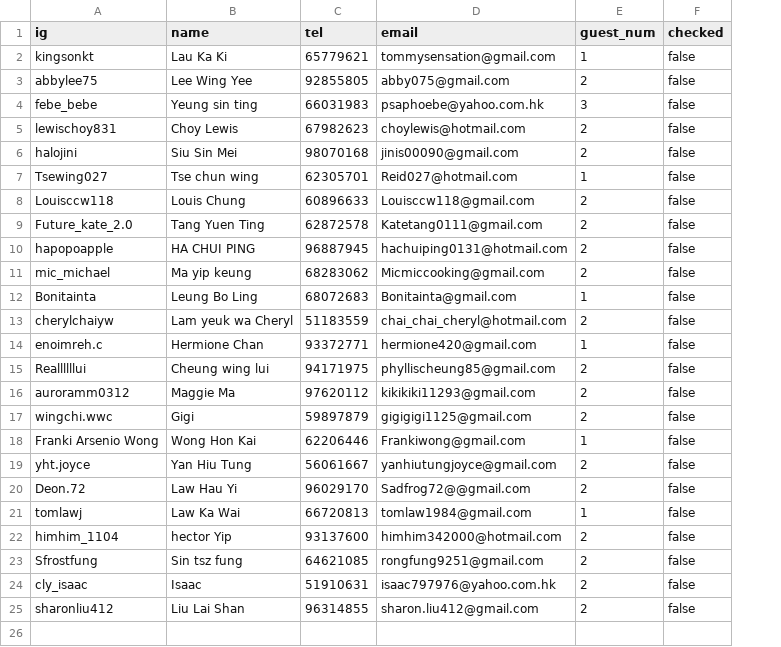
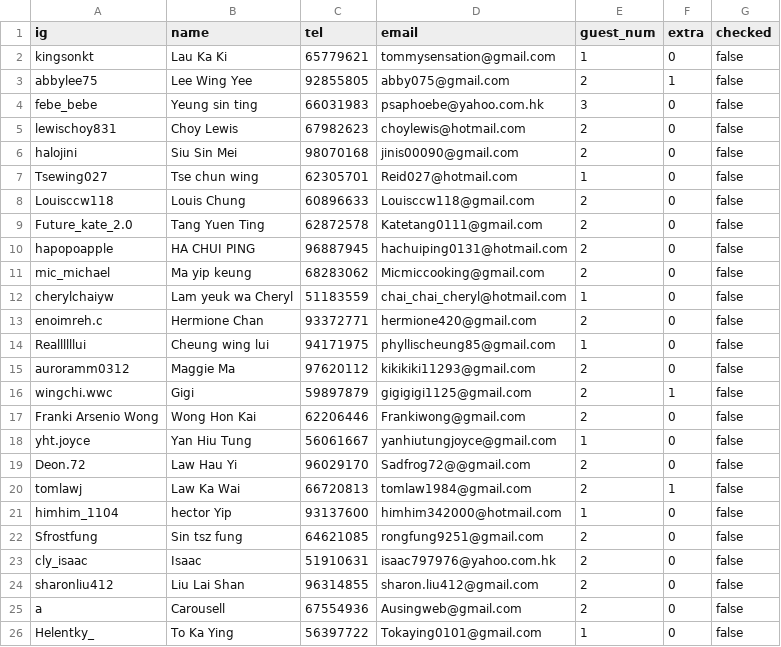
Before and after one commit to doketawong/theatre_seat_plan, a CSV file: redOne.csv, drawn as a sheet; removed rows and columns are numbered as before the commit, all else as after; the diff names each change by its address in the sheet, - before the commit and + after, or states it on an @@ line.

```diff
--- a/redOne.csv
+++ b/redOne.csv
+column F (extra), rows 2-24: 0 | 1 | 0 | 0 | 0 | 0 | 0 | 0 | 0 | 0 | 0 | 0 | 0 | 0 | 1 | 0 | 0 | 0 | 1 | 0 | 0 | 0 | 0
-row 12: Bonitainta | Leung Bo Ling | 68072683 | Bonitainta@gmail.com | 1 | false
-E12 (guest_num): 2
+E12 (guest_num): 1
-E13 (guest_num): 1
+E13 (guest_num): 2
-E14 (guest_num): 2
+E14 (guest_num): 1
-E17 (guest_num): 1
+E17 (guest_num): 2
-E18 (guest_num): 2
+E18 (guest_num): 1
-E20 (guest_num): 1
+E20 (guest_num): 2
-E21 (guest_num): 2
+E21 (guest_num): 1
+row 25: a | Carousell | 67554936 | Ausingweb@gmail.com | 2 | 0 | false
+row 26: Helentky_ | To Ka Ying | 56397722 | Tokaying0101@gmail.com | 1 | 0 | false
```
Also changed, not shown: 2 other files.
